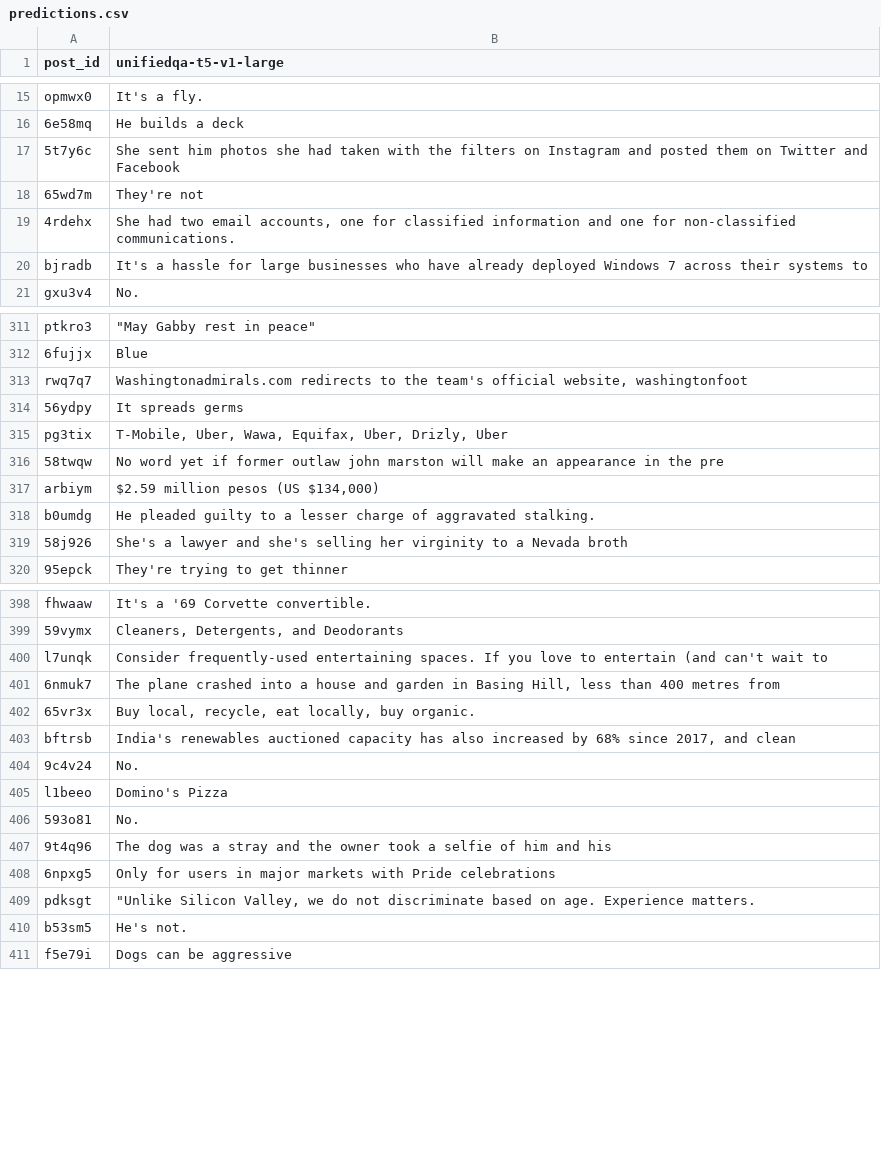
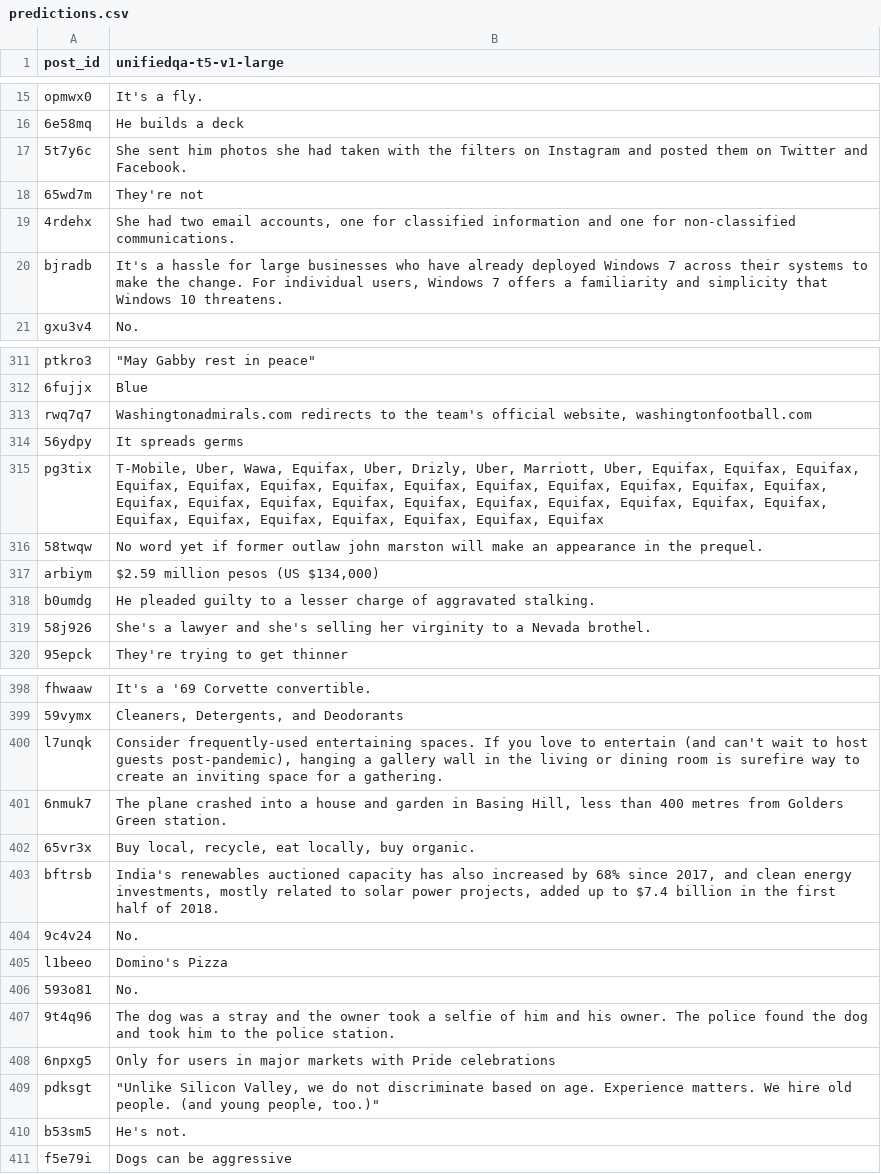
Before and after one commit to marksverdhei/SYAC-ML, a CSV file: evaluation/dev/unifiedqa-t5-v1-large/predictions.csv, drawn as a sheet; only a part is shown, gaps mark what is left out; the diff covers the shown part only.

```diff
--- a/evaluation/dev/unifiedqa-t5-v1-large/predictions.csv
+++ b/evaluation/dev/unifiedqa-t5-v1-large/predictions.csv
@@ -16,6 +16,6 @@ opmwx0,It's a fly.
 6e58mq,He builds a deck
-5t7y6c,She sent him photos she had taken with the filters on Instagram and posted them on Twitter and Facebook
+5t7y6c,She sent him photos she had taken with the filters on Instagram and posted them on Twitter and Facebook.
 65wd7m,They're not
 4rdehx,"She had two email accounts, one for classified information and one for non-classified communications."
-bjradb,It's a hassle for large businesses who have already deployed Windows 7 across their systems to
+bjradb,"It's a hassle for large businesses who have already deployed Windows 7 across their systems to make the change. For individual users, Windows 7 offers a familiarity and simplicity that Windows 10 threatens."
 gxu3v4,No.
@@ -312,9 +312,9 @@ ptkro3,"""May Gabby rest in peace"""
 6fujjx,Blue
-rwq7q7,"Washingtonadmirals.com redirects to the team's official website, washingtonfoot"
+rwq7q7,"Washingtonadmirals.com redirects to the team's official website, washingtonfootball.com"
 56ydpy,It spreads germs
-pg3tix,"T-Mobile, Uber, Wawa, Equifax, Uber, Drizly, Uber"
-58twqw,No word yet if former outlaw john marston will make an appearance in the pre
+pg3tix,"T-Mobile, Uber, Wawa, Equifax, Uber, Drizly, Uber, Marriott, Uber, Equifax, Equifax, Equifax, Equifax, Equifax, Equifax, Equifax, Equifax, Equifax, Equifax, Equifax, Equifax, Equifax, Equifax, Equifax, Equifax, Equifax, Equifax, Equifax, Equifax, Equifax, Equifax, Equifax, Equifax, Equifax, Equifax, Equifax, Equifax, Equifax, Equifax"
+58twqw,No word yet if former outlaw john marston will make an appearance in the prequel.
 arbiym,"$2.59 million pesos (US $134,000)"
 b0umdg,He pleaded guilty to a lesser charge of aggravated stalking.
-58j926,She's a lawyer and she's selling her virginity to a Nevada broth
+58j926,She's a lawyer and she's selling her virginity to a Nevada brothel.
 95epck,They're trying to get thinner
@@ -399,6 +399,6 @@ fhwaaw,It's a '69 Corvette convertible.
 59vymx,"Cleaners, Detergents, and Deodorants"
-l7unqk,Consider frequently-used entertaining spaces. If you love to entertain (and can't wait to
-6nmuk7,"The plane crashed into a house and garden in Basing Hill, less than 400 metres from"
+l7unqk,"Consider frequently-used entertaining spaces. If you love to entertain (and can't wait to host guests post-pandemic), hanging a gallery wall in the living or dining room is surefire way to create an inviting space for a gathering."
+6nmuk7,"The plane crashed into a house and garden in Basing Hill, less than 400 metres from Golders Green station."
 65vr3x,"Buy local, recycle, eat locally, buy organic."
-bftrsb,"India's renewables auctioned capacity has also increased by 68% since 2017, and clean"
+bftrsb,"India's renewables auctioned capacity has also increased by 68% since 2017, and clean energy investments, mostly related to solar power projects, added up to $7.4 billion in the first half of 2018."
 9c4v24,No.
@@ -406,5 +406,5 @@ l1beeo,Domino's Pizza
 593o81,No.
-9t4q96,The dog was a stray and the owner took a selfie of him and his
+9t4q96,The dog was a stray and the owner took a selfie of him and his owner. The police found the dog and took him to the police station.
 6npxg5,Only for users in major markets with Pride celebrations
-pdksgt,"""Unlike Silicon Valley, we do not discriminate based on age. Experience matters."
+pdksgt,"""Unlike Silicon Valley, we do not discriminate based on age. Experience matters. We hire old people. (and young people, too.)"""
 b53sm5,He's not.
```
Also changed, not shown: 68 edited cells elsewhere in this file, 6 other files.
